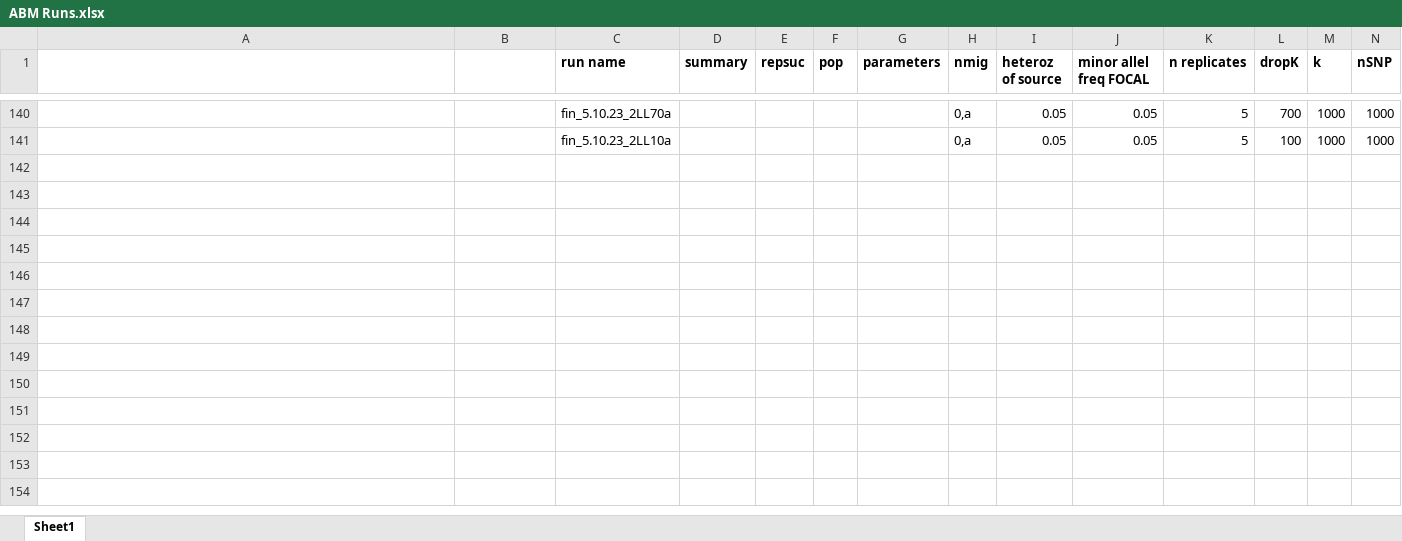
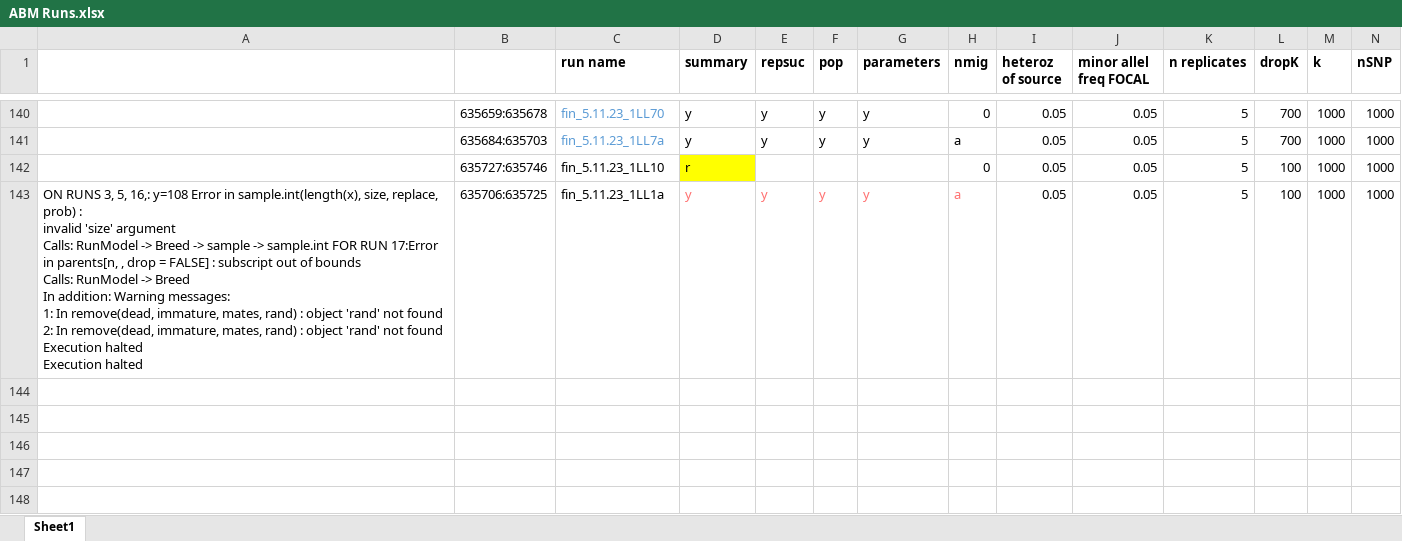
Before and after one commit to ginalamka/ComplexModel_ABM, an Excel workbook: Archive/ABM Runs.xlsx, sheet Sheet1, drawn as a sheet; only a part is shown, gaps mark what is left out; the shorter side is filled out with more unchanged rows; values as stored, in another font and other column widths than the file's, no borders; addresses are those after the commit; rows hold the shown columns only; ↵ is a line break in a cell; the diff covers the shown part only; the diff names each change by its address in the sheet, - before the commit and + after, or states it on an @@ line.

```diff
--- a/Archive/ABM Runs.xlsx (sheet Sheet1)
+++ b/Archive/ABM Runs.xlsx (sheet Sheet1)
-B140: (empty)
+B140: 635659:635678
-C140 (run name): fin_5.10.23_2LL70a
+C140 (run name): fin_5.11.23_1LL70
-C140 text colour: black
+C140 text colour: #5B9BD5
-D140 (summary): (empty)
+D140 (summary): y
-E140 (repsuc): (empty)
+E140 (repsuc): y
-F140 (pop): (empty)
+F140 (pop): y
-G140 (parameters): (empty)
+G140 (parameters): y
-H140 (nmig): 0,a
+H140 (nmig): 0
+row 141:  | 635684:635703 | fin_5.11.23_1LL7a | y | y | y | y | a | 0.05 | 0.05 | 5 | 700 | 1000 | 1000
-B142: (empty)
+B142: 635727:635746
-C142 (run name): fin_5.10.23_2LL10a
+C142 (run name): fin_5.11.23_1LL10
-D142 (summary): (empty)
+D142 (summary): r
-D142 fill: none
+D142 fill: #FFFF00
-H142 (nmig): 0,a
+H142 (nmig): 0
-row 143: (empty)
+row 143: ON RUNS 3, 5, 16,: y=108 Error in sample.int(length(x), size, replace, prob) : ↵ invalid 'size' argument ↵ Calls: RunModel -> Breed -> sample -> sample.int FOR RUN 17:Error in parents[n, , drop = FALSE] : subscript out of bounds ↵ Calls: RunModel -> Breed ↵ In addition: Warning messages: ↵ 1: In remove(dead, immature, mates, rand) : object 'rand' not found ↵ 2: In remove(dead, immature, mates, rand) : object 'rand' not found ↵ Execution halted ↵ Execution halted | 635706:635725 | fin_5.11.23_1LL1a | y | y | y | y | a | 0.05 | 0.05 | 5 | 100 | 1000 | 1000
```
Also changed, not shown: 58 edited cells and cell formats elsewhere in this sheet, 21 other files.
